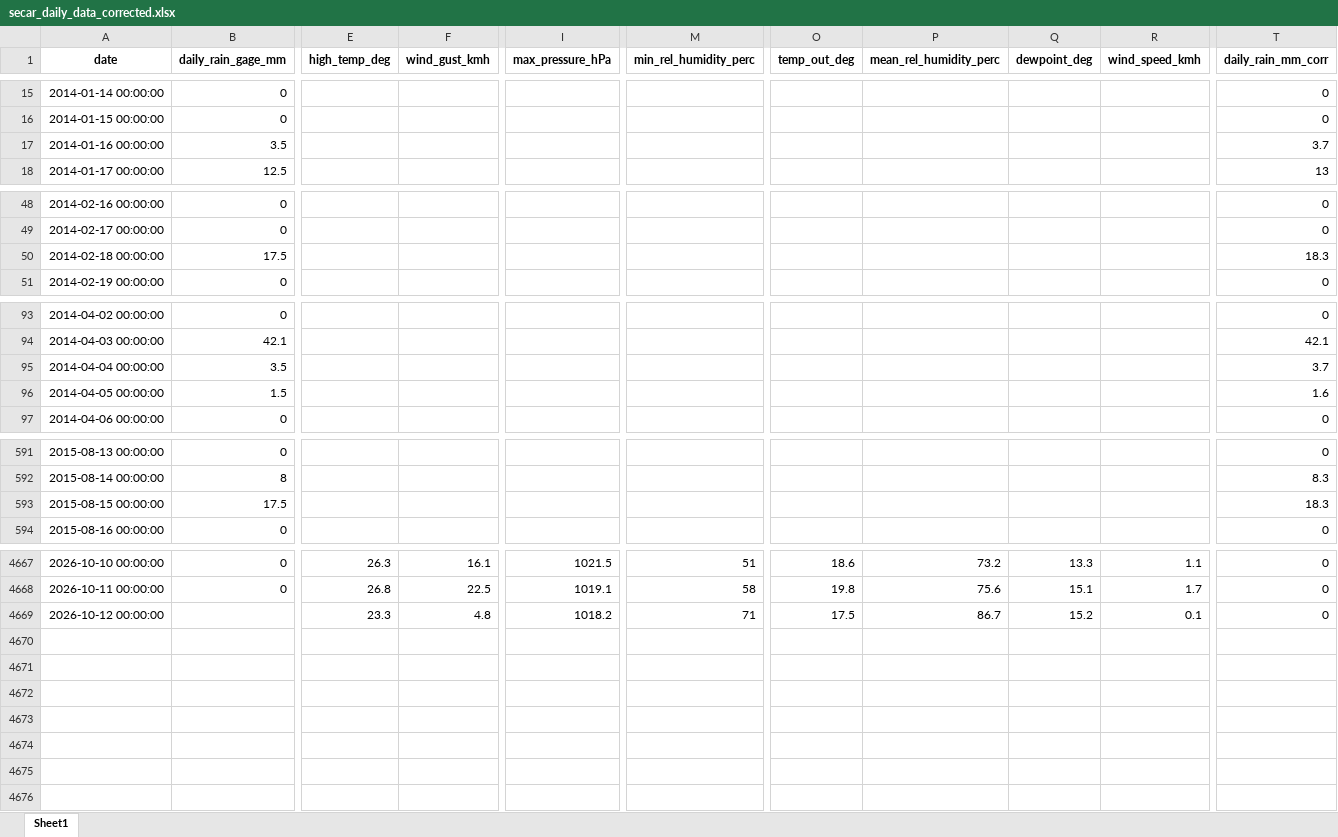
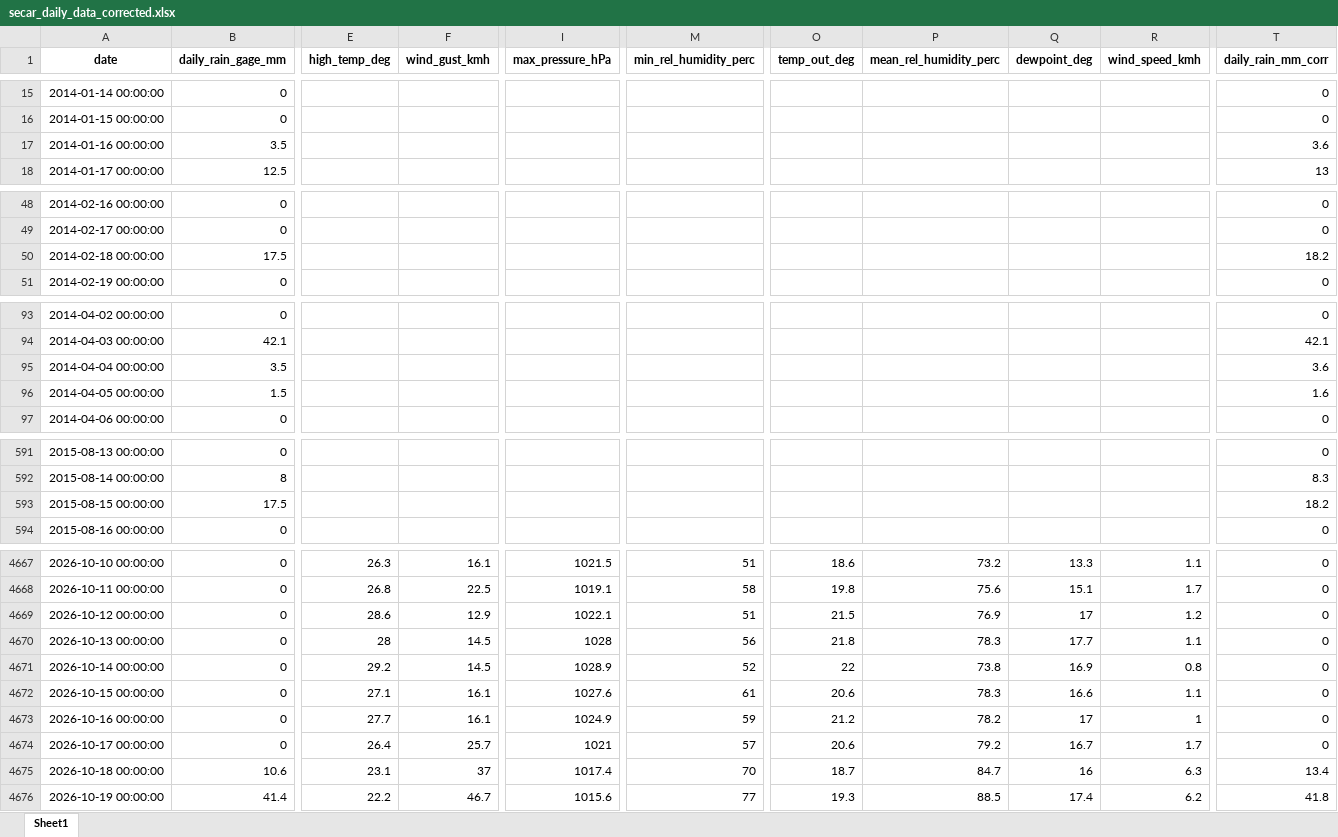
Before and after one commit to idfeiven/app-secar_meteo_data, an Excel workbook: data/secar_daily_data_corrected.xlsx, sheet Sheet1, drawn as a sheet; only a part is shown, gaps mark what is left out; values as stored, in another font and other column widths than the file's, no borders; rows hold the shown columns only; the diff covers the shown part only; the diff names each change by its address in the sheet, - before the commit and + after, or states it on an @@ line.

```diff
--- a/data/secar_daily_data_corrected.xlsx (sheet Sheet1)
+++ b/data/secar_daily_data_corrected.xlsx (sheet Sheet1)
-T17 (daily_rain_mm_corr): 3.7
+T17 (daily_rain_mm_corr): 3.6
-T50 (daily_rain_mm_corr): 18.3
+T50 (daily_rain_mm_corr): 18.2
-T95 (daily_rain_mm_corr): 3.7
+T95 (daily_rain_mm_corr): 3.6
-T593 (daily_rain_mm_corr): 18.3
+T593 (daily_rain_mm_corr): 18.2
-B4669 (daily_rain_gage_mm): (empty)
+B4669 (daily_rain_gage_mm): 0
-E4669 (high_temp_deg): 23.3
+E4669 (high_temp_deg): 28.6
-F4669 (wind_gust_kmh): 4.8
+F4669 (wind_gust_kmh): 12.9
-I4669 (max_pressure_hPa): 1018.2
+I4669 (max_pressure_hPa): 1022.1
-M4669 (min_rel_humidity_perc): 71
+M4669 (min_rel_humidity_perc): 51
-O4669 (temp_out_deg): 17.5
+O4669 (temp_out_deg): 21.5
-P4669 (mean_rel_humidity_perc): 86.7
+P4669 (mean_rel_humidity_perc): 76.9
-Q4669 (dewpoint_deg): 15.2
+Q4669 (dewpoint_deg): 17
-R4669 (wind_speed_kmh): 0.1
+R4669 (wind_speed_kmh): 1.2
+row 4670: 2026-10-13 00:00:00 | 0 | 28 | 14.5 | 1028 | 56 | 21.8 | 78.3 | 17.7 | 1.1 | 0
+row 4671: 2026-10-14 00:00:00 | 0 | 29.2 | 14.5 | 1028.9 | 52 | 22 | 73.8 | 16.9 | 0.8 | 0
+row 4672: 2026-10-15 00:00:00 | 0 | 27.1 | 16.1 | 1027.6 | 61 | 20.6 | 78.3 | 16.6 | 1.1 | 0
+row 4673: 2026-10-16 00:00:00 | 0 | 27.7 | 16.1 | 1024.9 | 59 | 21.2 | 78.2 | 17 | 1 | 0
+row 4674: 2026-10-17 00:00:00 | 0 | 26.4 | 25.7 | 1021 | 57 | 20.6 | 79.2 | 16.7 | 1.7 | 0
+row 4675: 2026-10-18 00:00:00 | 10.6 | 23.1 | 37 | 1017.4 | 70 | 18.7 | 84.7 | 16 | 6.3 | 13.4
+row 4676: 2026-10-19 00:00:00 | 41.4 | 22.2 | 46.7 | 1015.6 | 77 | 19.3 | 88.5 | 17.4 | 6.2 | 41.8
```
Also changed, not shown: 3 edited cells elsewhere in this sheet, data/daily_manual_rain_gage_data.xlsx, data/secar_daily_data.xlsx, 2 other files.
